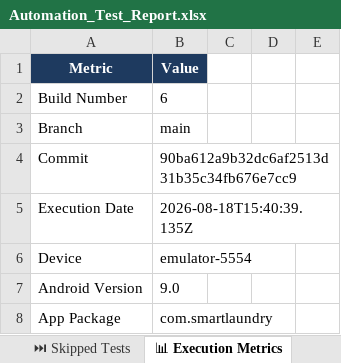
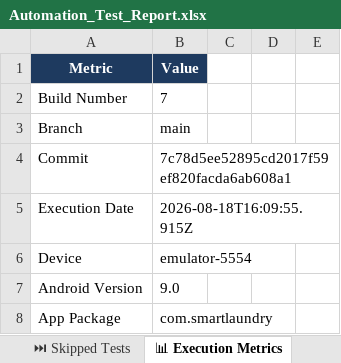
Before and after one commit to ssuhelbasha/Smart-Laundry-Management, an Excel workbook: reports/appium/latest/excel/Automation_Test_Report.xlsx, sheet 📊 Execution Metrics, drawn as a sheet; only a part is shown; values as stored, in another font and other column widths than the file's, no borders; the diff names each change by its address in the sheet, - before the commit and + after, or states it on an @@ line.

Commit message:
deploy: 7c78d5ee52895cd2017f59ef820facda6ab608a1

```diff
--- a/reports/appium/latest/excel/Automation_Test_Report.xlsx (sheet 📊 Execution Metrics)
+++ b/reports/appium/latest/excel/Automation_Test_Report.xlsx (sheet 📊 Execution Metrics)
-B2: 6
+B2: 7
-B4: 90ba612a9b32dc6af2513d31b35c34fb676e7cc9
+B4: 7c78d5ee52895cd2017f59ef820facda6ab608a1
-B5: 2026-08-18T15:40:39.135Z
+B5: 2026-08-18T16:09:55.915Z
```
Also changed, not shown: sheet ✅ Passed Tests, sheet All Test Cases, 4 other files.
